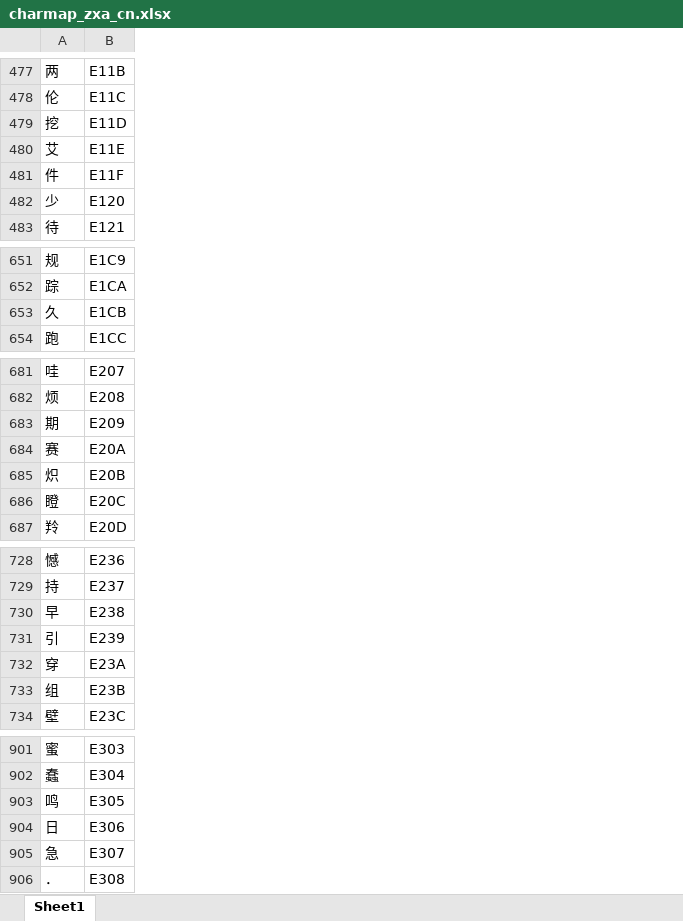
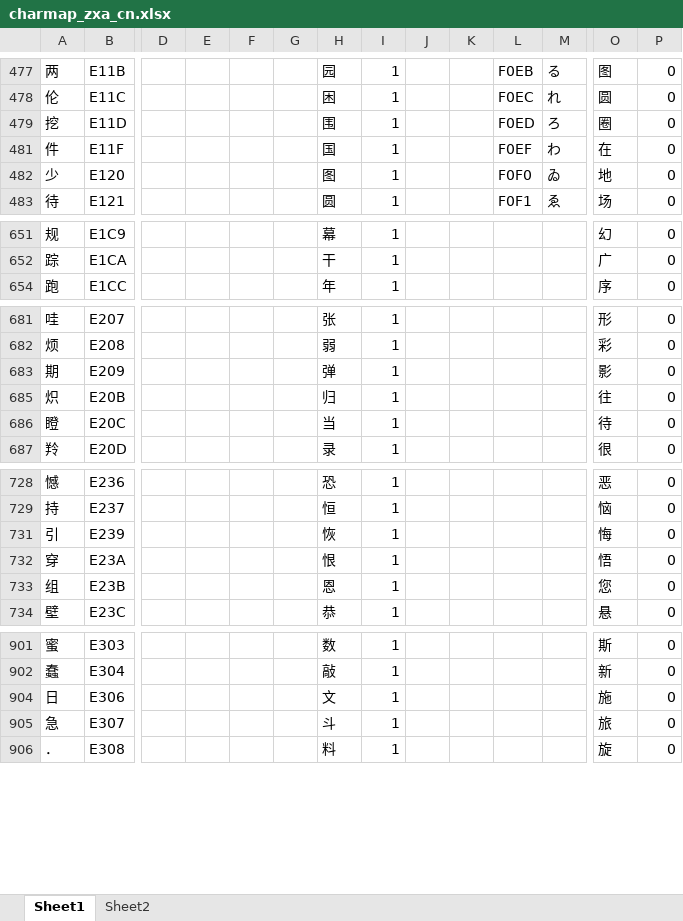
Before and after one commit to mzy1996/RockMan-ZX-Advent-Chs, an Excel workbook: charmap_zxa_cn.xlsx, sheet Sheet1, drawn as a sheet; only a part is shown, gaps mark what is left out; values as stored, in another font and other column widths than the file's, no borders; removed rows and columns are numbered as before the commit, all else as after; rows hold the shown columns only; the diff covers the shown part only; the diff names each change by its address in the sheet, - before the commit and + after, or states it on an @@ line.

```diff
--- a/charmap_zxa_cn.xlsx (sheet Sheet1)
+++ b/charmap_zxa_cn.xlsx (sheet Sheet1)
+sheet tab: Sheet2
+column D, empty
+column E, empty
+column F, empty
+column G, empty
+column H, rows 477-483: 园 | 困 | 围 | 国 | 图 | 圆; rows 651-654: 幕 | 干 | 年; rows 681-687: 张 | 弱 | 弹 | 归 | 当 | 录; rows 728-734: 恐 | 恒 | 恢 | 恨 | 恩 | 恭; rows 901-906: 数 | 敲 | 文 | 斗 | 料
+column I, rows 477-483: all 1; rows 651-654: all 1; rows 681-687: all 1; rows 728-734: all 1; rows 901-906: all 1
+column J, empty
+column K, empty
+column L, rows 477-483: F0EB | F0EC | F0ED | F0EF | F0F0 | F0F1
+column M, rows 477-483: る | れ | ろ | わ | ゐ | ゑ
+column O, rows 477-483: 图 | 圆 | 圈 | 在 | 地 | 场; rows 651-654: 幻 | 广 | 序; rows 681-687: 形 | 彩 | 影 | 往 | 待 | 很; rows 728-734: 恶 | 恼 | 悔 | 悟 | 您 | 悬; rows 901-906: 斯 | 新 | 施 | 旅 | 旋
+column P, rows 477-483: all 0; rows 651-654: all 0; rows 681-687: all 0; rows 728-734: all 0; rows 901-906: all 0
-row 480: 艾 | E11E
-row 653: 久 | E1CB
-row 684: 赛 | E20A
-row 730: 早 | E238
-row 903: 鸣 | E305
```
Also changed, not shown: 15 removed rows and 1 added column elsewhere in this sheet, hidden cells, 7 other files.
